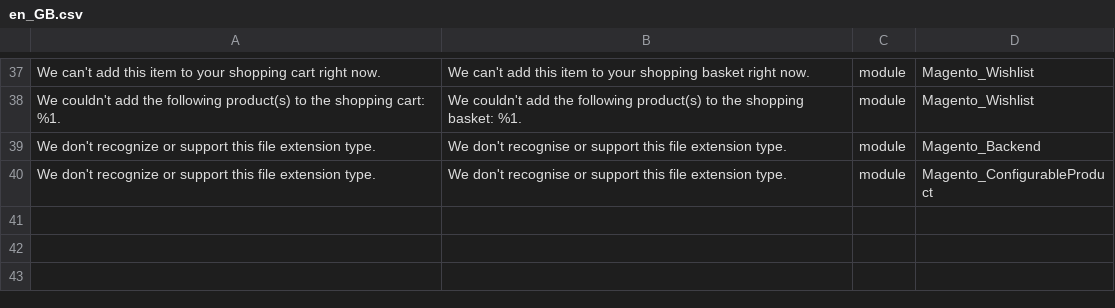
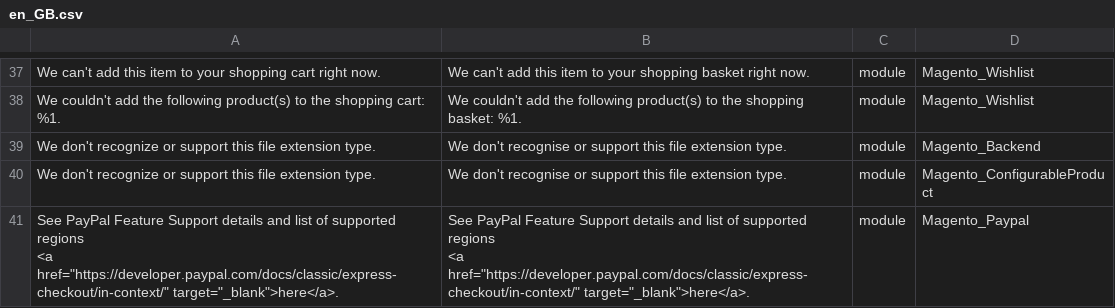
Before and after one commit to Magento2Translations/language_en_gb, a CSV file: en_GB.csv, drawn as a sheet; only a part is shown, gaps mark what is left out; ↵ is a line break in a cell; the diff names each change by its address in the sheet, - before the commit and + after, or states it on an @@ line.

```diff
--- a/en_GB.csv
+++ b/en_GB.csv
+row 41: See PayPal Feature Support details and list of supported regions ↵ <a href="https://developer.paypal.com/docs/classic/express-checkout/in-context/" target="_blank">here</a>. | See PayPal Feature Support details and list of supported regions ↵ <a href="https://developer.paypal.com/docs/classic/express-checkout/in-context/" target="_blank">here</a>. | module | Magento_Paypal
```
Also changed, not shown: 3 other files.
